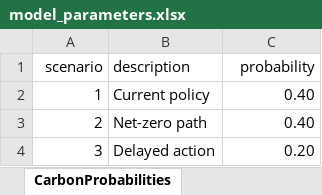
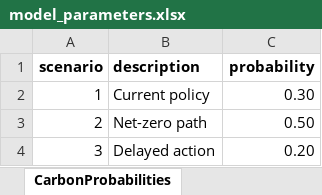
Before and after one commit to alikoek/DH-Capacity-Expansion, an Excel workbook: data/model_parameters.xlsx, sheet CarbonProbabilities, drawn as a sheet; values as stored, in another font and other column widths than the file's, no borders; the diff names each change by its address in the sheet, - before the commit and + after, or states it on an @@ line.

```diff
--- a/data/model_parameters.xlsx (sheet CarbonProbabilities)
+++ b/data/model_parameters.xlsx (sheet CarbonProbabilities)
-A1:C1 bold: off
+A1:C1 bold: on
-C2 (probability): 0.40
+C2 (probability): 0.30
-C3 (probability): 0.40
+C3 (probability): 0.50
```
Also changed, not shown: sheet Technologies, sheet EnergyPriceMap, sheet CarbonTrajectories, sheet ModelConfig, sheet DemandUncertainty, sheet EnergyCarriers, 2 more sheets, other sheet tabs, 5 other files.
